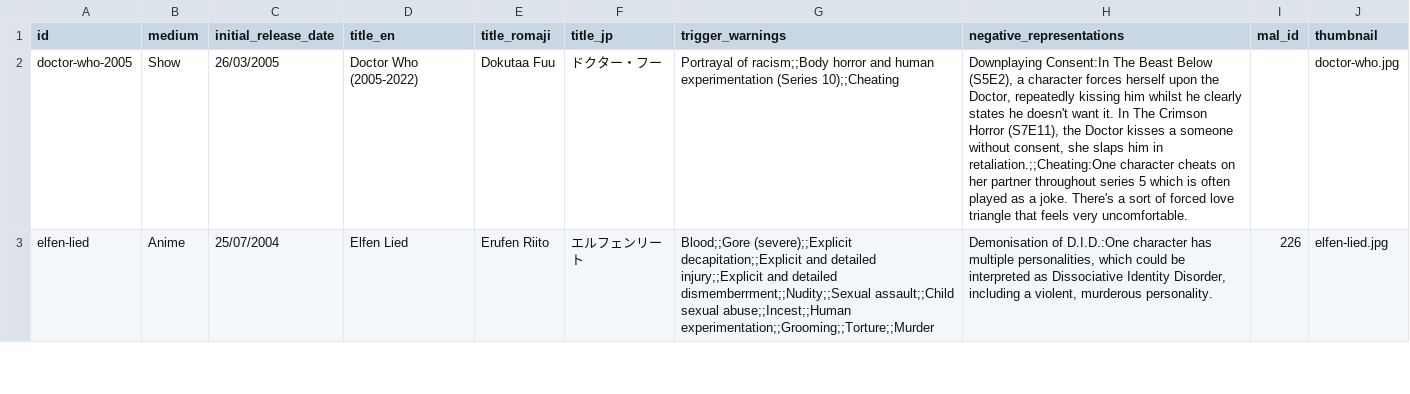
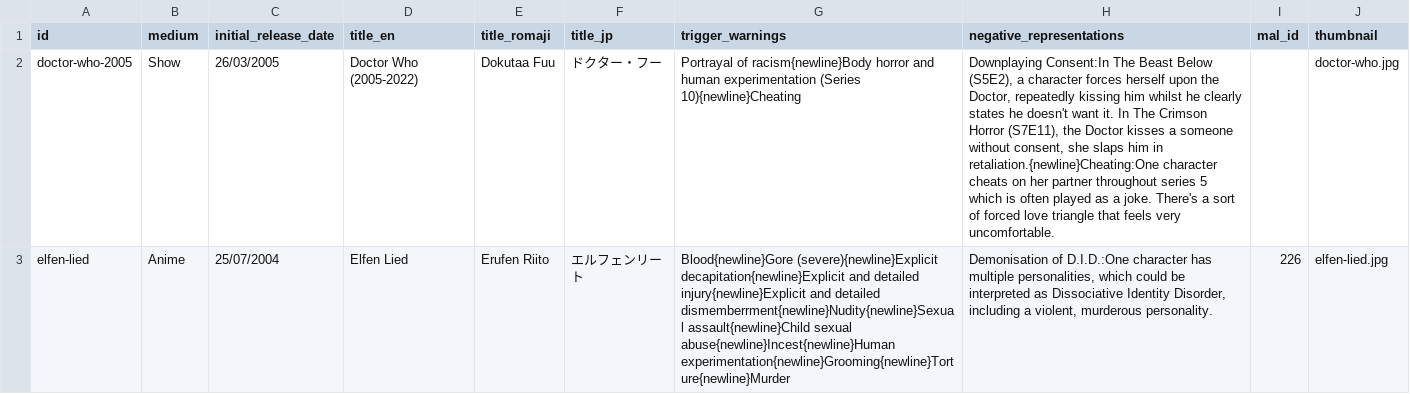
Before and after one commit to Emsuwu/tw-tropes, a CSV file: Data/tw_database.csv, drawn as a sheet; only a part is shown; the diff covers the shown part only; the diff names each change by its address in the sheet, - before the commit and + after, or states it on an @@ line.

Commit message:
Changed ;; to {newline}

```diff
--- a/Data/tw_database.csv
+++ b/Data/tw_database.csv
-G2 (trigger_warnings): Portrayal of racism;;Body horror and human experimentation (Series 10);;Cheating
+G2 (trigger_warnings): Portrayal of racism{newline}Body horror and human experimentation (Series 10){newline}Cheating
-H2 (negative_representations): …him in retaliation.;;Cheating:One character cheats…
+H2 (negative_representations): …him in retaliation.{newline}Cheating:One character cheats…
-G3 (trigger_warnings): Blood;;Gore (severe);;Explicit decapitation;;Explicit and detailed injury;;Explicit and detailed dismemberrment;;Nudity;;Sexual assault;;Child sexual abuse;;Incest;;Human experimentation;;Grooming;;Torture;;Murder
+G3 (trigger_warnings): Blood{newline}Gore (severe){newline}Explicit decapitation{newline}Explicit and detailed injury{newline}Explicit and detailed dismemberrment{newline}Nudity{newline}Sexual assault{newline}Child sexual abuse{newline}Incest{newline}Human experimentation{newline}Grooming{newline}Torture{newline}Murder
```
Also changed, not shown: 6 edited cells elsewhere in this file, 1 other file.
